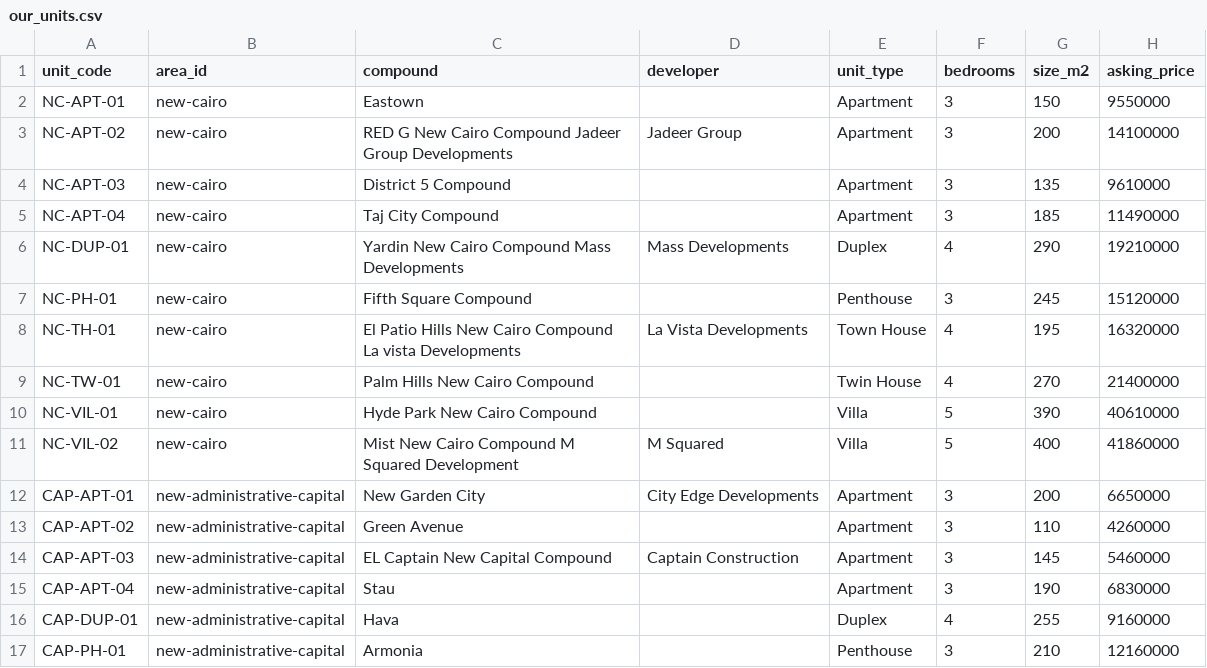
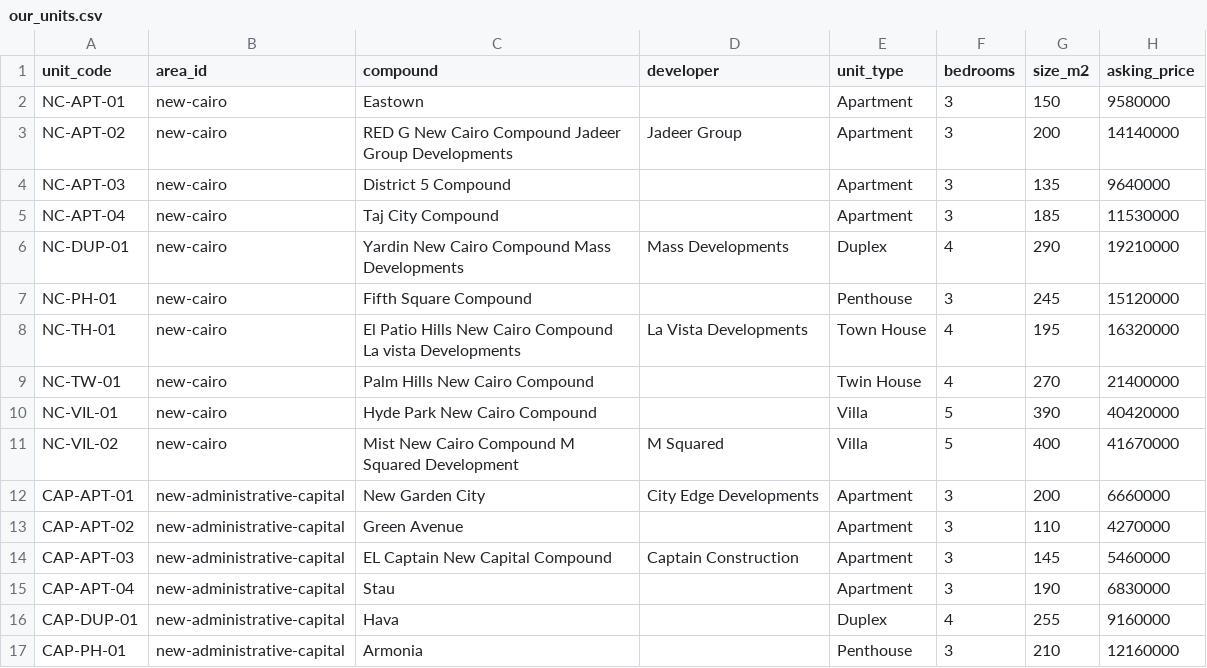
Before and after one commit to omarshalabyy1/egypt-real-estate-prices, a CSV file: data/our_units.csv, drawn as a sheet; only a part is shown; the diff covers the shown part only.

Commit message:
Gold leaves out a price quarantined in its week; make_units pools like the views
- gold.build skips a (source, listing_id) with a silver.quarantine row in the same run week, so the
  29 week-2026-10-04 prices now outside the band leave gold while silver keeps every observed price.
  build_gold checks facts against silver's prices less those quarantined that week.
- make_units.py takes the fallback type median from gold.pooled_listing_price.
- our_units.csv regenerated (same seed) after the medians moved; gold rebuilt for 2026-10-04.

```diff
--- a/data/our_units.csv
+++ b/data/our_units.csv
@@ -1,6 +1,6 @@
 unit_code,area_id,compound,developer,unit_type,bedrooms,size_m2,asking_price
-NC-APT-01,new-cairo,Eastown,,Apartment,3,150,9550000
-NC-APT-02,new-cairo,RED G New Cairo Compound Jadeer Group Developments,Jadeer Group,Apartment,3,200,14100000
-NC-APT-03,new-cairo,District 5 Compound,,Apartment,3,135,9610000
-NC-APT-04,new-cairo,Taj City Compound,,Apartment,3,185,11490000
+NC-APT-01,new-cairo,Eastown,,Apartment,3,150,9580000
+NC-APT-02,new-cairo,RED G New Cairo Compound Jadeer Group Developments,Jadeer Group,Apartment,3,200,14140000
+NC-APT-03,new-cairo,District 5 Compound,,Apartment,3,135,9640000
+NC-APT-04,new-cairo,Taj City Compound,,Apartment,3,185,11530000
 NC-DUP-01,new-cairo,Yardin New Cairo Compound Mass Developments,Mass Developments,Duplex,4,290,19210000
@@ -9,6 +9,6 @@ NC-TH-01,new-cairo,El Patio Hills New Cairo Compound La vista Developments,La Vi
 NC-TW-01,new-cairo,Palm Hills New Cairo Compound,,Twin House,4,270,21400000
-NC-VIL-01,new-cairo,Hyde Park New Cairo Compound,,Villa,5,390,40610000
-NC-VIL-02,new-cairo,Mist New Cairo Compound M Squared Development,M Squared,Villa,5,400,41860000
-CAP-APT-01,new-administrative-capital,New Garden City,City Edge Developments,Apartment,3,200,6650000
-CAP-APT-02,new-administrative-capital,Green Avenue,,Apartment,3,110,4260000
+NC-VIL-01,new-cairo,Hyde Park New Cairo Compound,,Villa,5,390,40420000
+NC-VIL-02,new-cairo,Mist New Cairo Compound M Squared Development,M Squared,Villa,5,400,41670000
+CAP-APT-01,new-administrative-capital,New Garden City,City Edge Developments,Apartment,3,200,6660000
+CAP-APT-02,new-administrative-capital,Green Avenue,,Apartment,3,110,4270000
 CAP-APT-03,new-administrative-capital,EL Captain New Capital Compound,Captain Construction,Apartment,3,145,5460000
```
Also changed, not shown: 19 edited cells elsewhere in this file, 4 other files.
